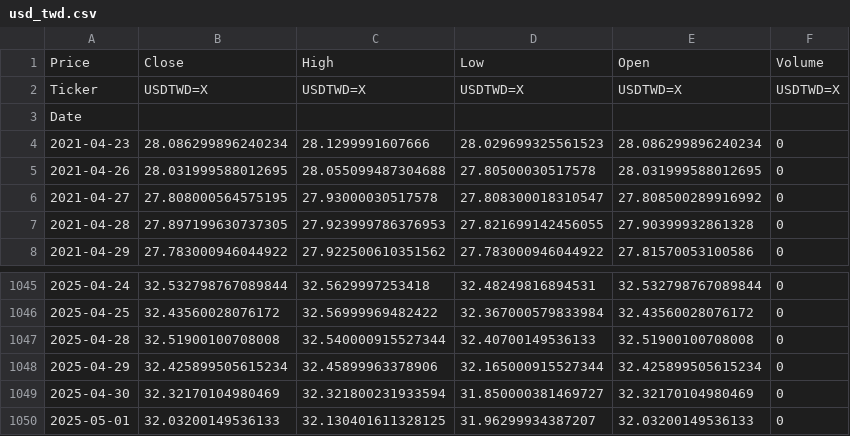
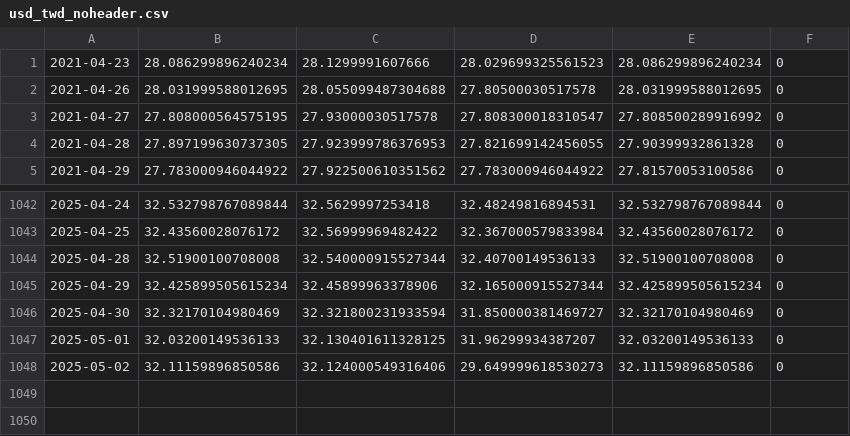
Before and after one commit to Wenalyzer/pyExercise, a CSV file: Portfolio_tracker/data/usd_twd_noheader.csv (was 0430_Stock_tracker/data/usd_twd.csv), drawn as a sheet; only a part is shown, gaps mark what is left out.

Commit message:
Completed Portfolio Tracker

```diff
--- a/0430_Stock_tracker/data/usd_twd.csv
+++ b/Portfolio_tracker/data/usd_twd_noheader.csv
@@ -1,4 +1 @@
-Price,Close,High,Low,Open,Volume
-Ticker,USDTWD=X,USDTWD=X,USDTWD=X,USDTWD=X,USDTWD=X
-Date,,,,,
 2021-04-23,28.086299896240234,28.1299991607666,28.029699325561523,28.086299896240234,0
@@ -1050 +1047,2 @@ Date,,,,,
 2025-05-01,32.03200149536133,32.130401611328125,31.96299934387207,32.03200149536133,0
+2025-05-02,32.11159896850586,32.124000549316406,29.649999618530273,32.11159896850586,0
```
Also changed, not shown: 19 other files.
